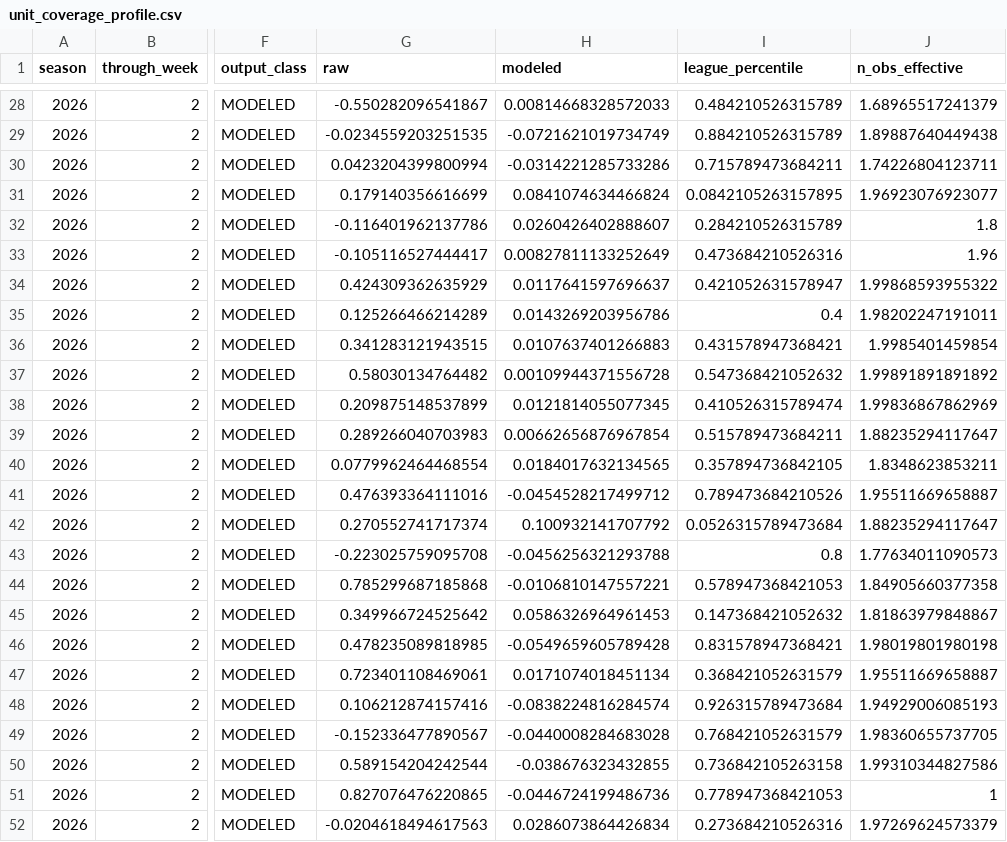
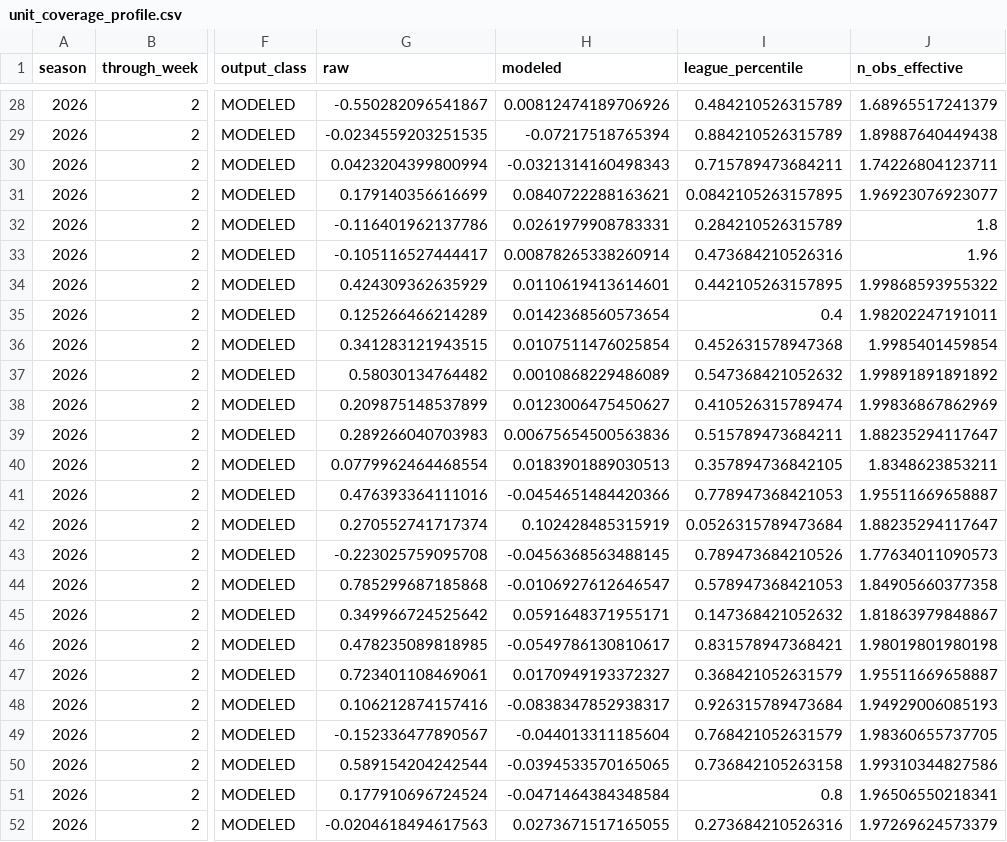
Before and after one commit to supyo29/bloodline-bowl, a CSV file: lib/football-intel/data/unit_coverage_profile.csv, drawn as a sheet; only a part is shown, gaps mark what is left out; the diff covers the shown part only; the diff names each change by its address in the sheet, - before the commit and + after, or states it on an @@ line.

```diff
--- a/lib/football-intel/data/unit_coverage_profile.csv
+++ b/lib/football-intel/data/unit_coverage_profile.csv
-H28 (modeled): 0.00814668328572033
+H28 (modeled): 0.00812474189706926
-H29 (modeled): -0.0721621019734749
+H29 (modeled): -0.07217518765394
-H30 (modeled): -0.0314221285733286
+H30 (modeled): -0.0321314160498343
-H31 (modeled): 0.0841074634466824
+H31 (modeled): 0.0840722288163621
-H32 (modeled): 0.0260426402888607
+H32 (modeled): 0.0261979908783331
-H33 (modeled): 0.00827811133252649
+H33 (modeled): 0.00878265338260914
-H34 (modeled): 0.0117641597696637
+H34 (modeled): 0.0110619413614601
-I34 (league_percentile): 0.421052631578947
+I34 (league_percentile): 0.442105263157895
-H35 (modeled): 0.0143269203956786
+H35 (modeled): 0.0142368560573654
-H36 (modeled): 0.0107637401266883
+H36 (modeled): 0.0107511476025854
-I36 (league_percentile): 0.431578947368421
+I36 (league_percentile): 0.452631578947368
-H37 (modeled): 0.00109944371556728
+H37 (modeled): 0.0010868229486089
-H38 (modeled): 0.0121814055077345
+H38 (modeled): 0.0123006475450627
-H39 (modeled): 0.00662656876967854
+H39 (modeled): 0.00675654500563836
-H40 (modeled): 0.0184017632134565
+H40 (modeled): 0.0183901889030513
-H41 (modeled): -0.0454528217499712
+H41 (modeled): -0.0454651484420366
-I41 (league_percentile): 0.789473684210526
+I41 (league_percentile): 0.778947368421053
-H42 (modeled): 0.100932141707792
+H42 (modeled): 0.102428485315919
-H43 (modeled): -0.0456256321293788
+H43 (modeled): -0.0456368563488145
-I43 (league_percentile): 0.8
+I43 (league_percentile): 0.789473684210526
-H44 (modeled): -0.0106810147557221
+H44 (modeled): -0.0106927612646547
-H45 (modeled): 0.0586326964961453
+H45 (modeled): 0.0591648371955171
-H46 (modeled): -0.0549659605789428
+H46 (modeled): -0.0549786130810617
-H47 (modeled): 0.0171074018451134
+H47 (modeled): 0.0170949193372327
-H48 (modeled): -0.0838224816284574
+H48 (modeled): -0.0838347852938317
-H49 (modeled): -0.0440008284683028
+H49 (modeled): -0.044013311185604
-H50 (modeled): -0.038676323432855
+H50 (modeled): -0.0394533570165065
-G51 (raw): 0.827076476220865
+G51 (raw): 0.177910696724524
-H51 (modeled): -0.0446724199486736
+H51 (modeled): -0.0471464384348584
-I51 (league_percentile): 0.778947368421053
+I51 (league_percentile): 0.8
-J51 (n_obs_effective): 1
+J51 (n_obs_effective): 1.96506550218341
-H52 (modeled): 0.0286073864426834
+H52 (modeled): 0.0273671517165055
```
Also changed, not shown: 87 edited cells elsewhere in this file, lib/football-intel/data/contextual_matchup_feature.csv, lib/football-intel/data/ftn_descriptive.csv, 4 other files.
